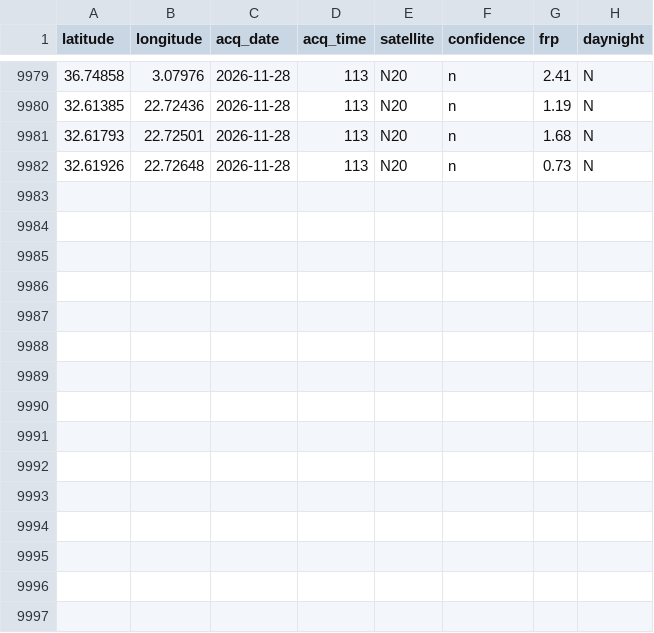
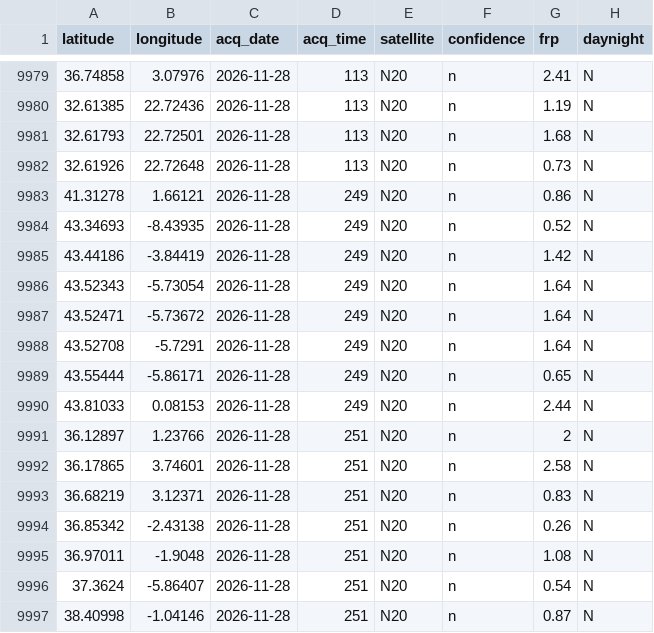
Before and after one commit to AstroBytePS/jamra, a CSV file: data/live/store.csv, drawn as a sheet; only a part is shown, gaps mark what is left out.

Commit message:
Live data update 2026-11-28T07:37Z

```diff
--- a/data/live/store.csv
+++ b/data/live/store.csv
@@ -9982 +9982,16 @@ latitude,longitude,acq_date,acq_time,satellite,confidence,frp,daynight
 32.61926,22.72648,2026-11-28,113,N20,n,0.73,N
+41.31278,1.66121,2026-11-28,249,N20,n,0.86,N
+43.34693,-8.43935,2026-11-28,249,N20,n,0.52,N
+43.44186,-3.84419,2026-11-28,249,N20,n,1.42,N
+43.52343,-5.73054,2026-11-28,249,N20,n,1.64,N
+43.52471,-5.73672,2026-11-28,249,N20,n,1.64,N
+43.52708,-5.7291,2026-11-28,249,N20,n,1.64,N
+43.55444,-5.86171,2026-11-28,249,N20,n,0.65,N
+43.81033,0.08153,2026-11-28,249,N20,n,2.44,N
+36.12897,1.23766,2026-11-28,251,N20,n,2,N
+36.17865,3.74601,2026-11-28,251,N20,n,2.58,N
+36.68219,3.12371,2026-11-28,251,N20,n,0.83,N
+36.85342,-2.43138,2026-11-28,251,N20,n,0.26,N
+36.97011,-1.9048,2026-11-28,251,N20,n,1.08,N
+37.3624,-5.86407,2026-11-28,251,N20,n,0.54,N
+38.40998,-1.04146,2026-11-28,251,N20,n,0.87,N
```
Also changed, not shown: 4 other files.
